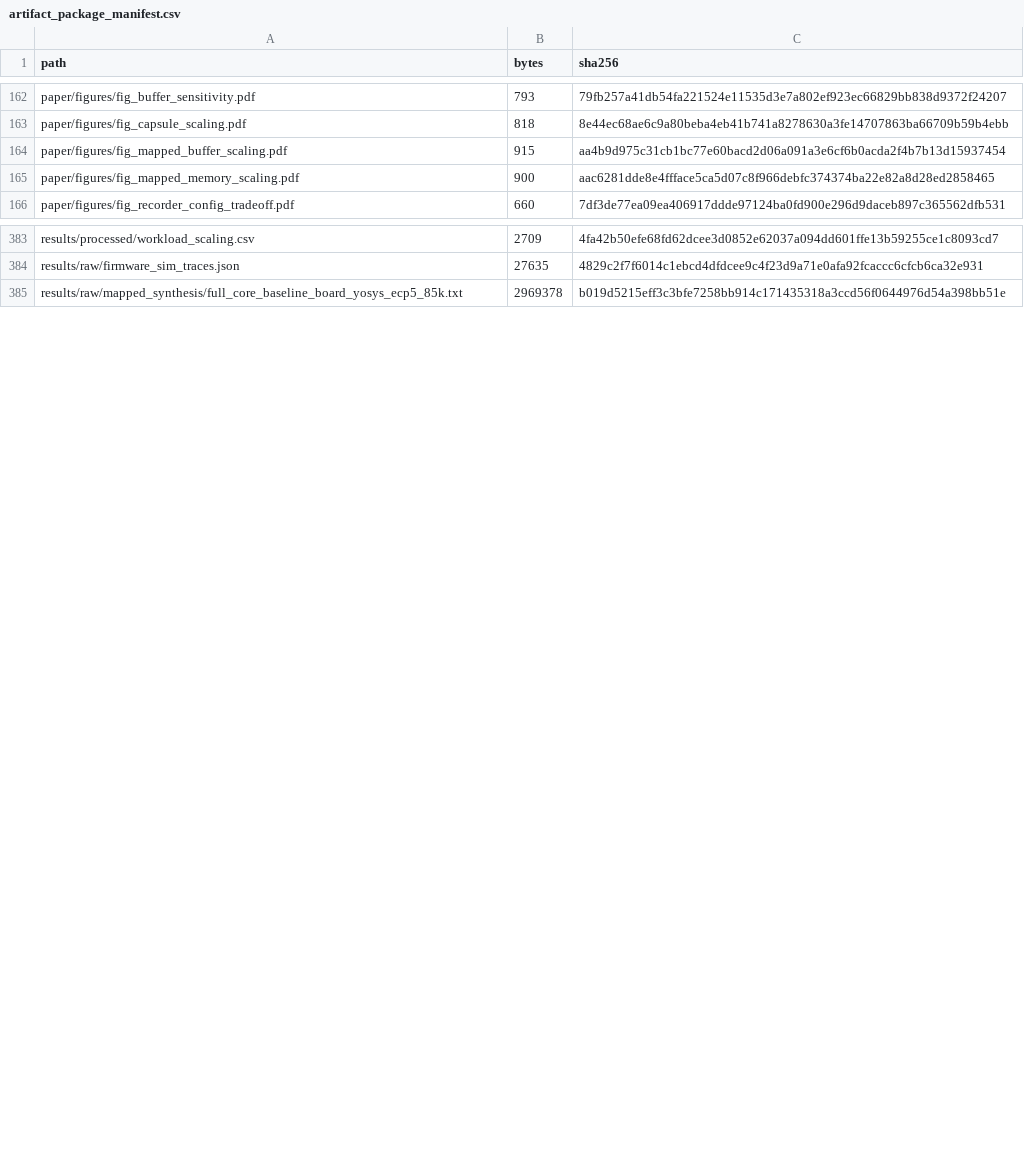
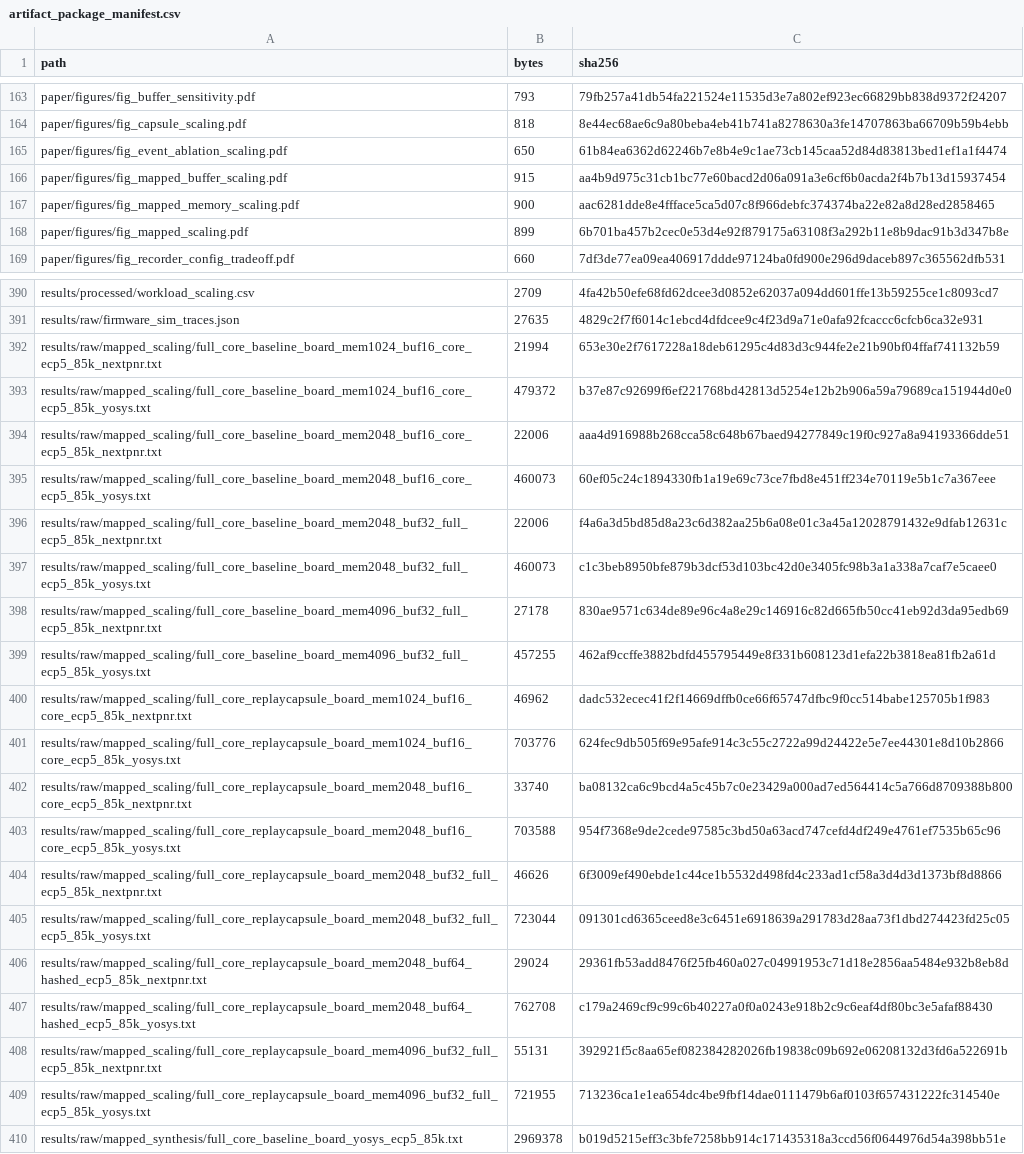
Before and after one commit to Tylerlee102/ASP-DAC, a CSV file: dist/artifact_package_manifest.csv, drawn as a sheet; only a part is shown, gaps mark what is left out; the diff covers the shown part only; the diff names each change by its address in the sheet, - before the commit and + after, or states it on an @@ line.

```diff
--- a/dist/artifact_package_manifest.csv
+++ b/dist/artifact_package_manifest.csv
+row 165: paper/figures/fig_event_ablation_scaling.pdf | 650 | 61b84ea6362d62246b7e8b4e9c1ae73cb145caa52d84d83813bed1ef1a1f4474
+row 168: paper/figures/fig_mapped_scaling.pdf | 899 | 6b701ba457b2cec0e53d4e92f879175a63108f3a292b11e8b9dac91b3d347b8e
+row 392: results/raw/mapped_scaling/full_core_baseline_board_mem1024_buf16_core_ecp5_85k_nextpnr.txt | 21994 | 653e30e2f7617228a18deb61295c4d83d3c944fe2e21b90bf04ffaf741132b59
+row 393: results/raw/mapped_scaling/full_core_baseline_board_mem1024_buf16_core_ecp5_85k_yosys.txt | 479372 | b37e87c92699f6ef221768bd42813d5254e12b2b906a59a79689ca151944d0e0
+row 394: results/raw/mapped_scaling/full_core_baseline_board_mem2048_buf16_core_ecp5_85k_nextpnr.txt | 22006 | aaa4d916988b268cca58c648b67baed94277849c19f0c927a8a94193366dde51
+row 395: results/raw/mapped_scaling/full_core_baseline_board_mem2048_buf16_core_ecp5_85k_yosys.txt | 460073 | 60ef05c24c1894330fb1a19e69c73ce7fbd8e451ff234e70119e5b1c7a367eee
+row 396: results/raw/mapped_scaling/full_core_baseline_board_mem2048_buf32_full_ecp5_85k_nextpnr.txt | 22006 | f4a6a3d5bd85d8a23c6d382aa25b6a08e01c3a45a12028791432e9dfab12631c
+row 397: results/raw/mapped_scaling/full_core_baseline_board_mem2048_buf32_full_ecp5_85k_yosys.txt | 460073 | c1c3beb8950bfe879b3dcf53d103bc42d0e3405fc98b3a1a338a7caf7e5caee0
+row 398: results/raw/mapped_scaling/full_core_baseline_board_mem4096_buf32_full_ecp5_85k_nextpnr.txt | 27178 | 830ae9571c634de89e96c4a8e29c146916c82d665fb50cc41eb92d3da95edb69
+row 399: results/raw/mapped_scaling/full_core_baseline_board_mem4096_buf32_full_ecp5_85k_yosys.txt | 457255 | 462af9ccffe3882bdfd455795449e8f331b608123d1efa22b3818ea81fb2a61d
+row 400: results/raw/mapped_scaling/full_core_replaycapsule_board_mem1024_buf16_core_ecp5_85k_nextpnr.txt | 46962 | dadc532ecec41f2f14669dffb0ce66f65747dfbc9f0cc514babe125705b1f983
+row 401: results/raw/mapped_scaling/full_core_replaycapsule_board_mem1024_buf16_core_ecp5_85k_yosys.txt | 703776 | 624fec9db505f69e95afe914c3c55c2722a99d24422e5e7ee44301e8d10b2866
+row 402: results/raw/mapped_scaling/full_core_replaycapsule_board_mem2048_buf16_core_ecp5_85k_nextpnr.txt | 33740 | ba08132ca6c9bcd4a5c45b7c0e23429a000ad7ed564414c5a766d8709388b800
+row 403: results/raw/mapped_scaling/full_core_replaycapsule_board_mem2048_buf16_core_ecp5_85k_yosys.txt | 703588 | 954f7368e9de2cede97585c3bd50a63acd747cefd4df249e4761ef7535b65c96
+row 404: results/raw/mapped_scaling/full_core_replaycapsule_board_mem2048_buf32_full_ecp5_85k_nextpnr.txt | 46626 | 6f3009ef490ebde1c44ce1b5532d498fd4c233ad1cf58a3d4d3d1373bf8d8866
+row 405: results/raw/mapped_scaling/full_core_replaycapsule_board_mem2048_buf32_full_ecp5_85k_yosys.txt | 723044 | 091301cd6365ceed8e3c6451e6918639a291783d28aa73f1dbd274423fd25c05
+row 406: results/raw/mapped_scaling/full_core_replaycapsule_board_mem2048_buf64_hashed_ecp5_85k_nextpnr.txt | 29024 | 29361fb53add8476f25fb460a027c04991953c71d18e2856aa5484e932b8eb8d
+row 407: results/raw/mapped_scaling/full_core_replaycapsule_board_mem2048_buf64_hashed_ecp5_85k_yosys.txt | 762708 | c179a2469cf9c99c6b40227a0f0a0243e918b2c9c6eaf4df80bc3e5afaf88430
+row 408: results/raw/mapped_scaling/full_core_replaycapsule_board_mem4096_buf32_full_ecp5_85k_nextpnr.txt | 55131 | 392921f5c8aa65ef082384282026fb19838c09b692e06208132d3fd6a522691b
+row 409: results/raw/mapped_scaling/full_core_replaycapsule_board_mem4096_buf32_full_ecp5_85k_yosys.txt | 721955 | 713236ca1e1ea654dc4be9fbf14dae0111479b6af0103f657431222fc314540e
```
Also changed, not shown: 6 added rows and 24 edited cells elsewhere in this file, dist/topconf_artifact_package_manifest.csv, results/processed/claim_audit.csv, 22 other files.
